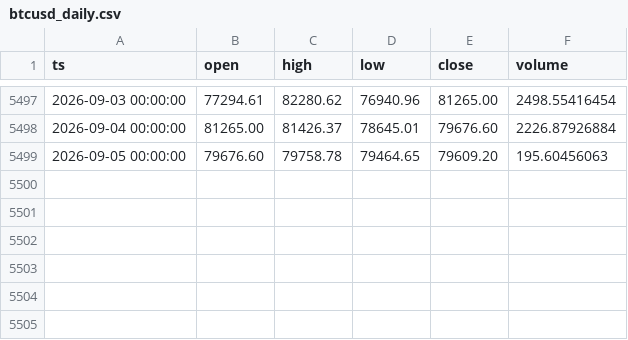
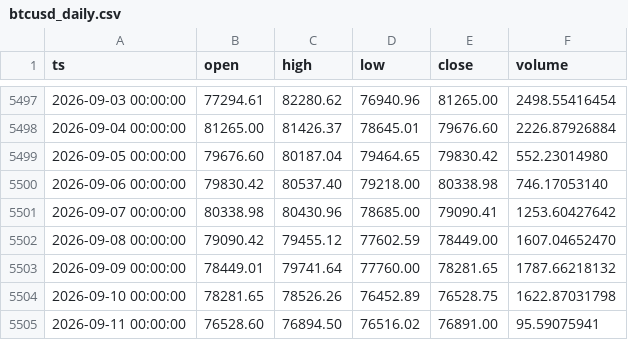
Before and after one commit to thatssoheil/crypto-micro-analysis, a CSV file: data/micro_dataset/btcusd_daily.csv, drawn as a sheet; only a part is shown, gaps mark what is left out.

```diff
--- a/data/micro_dataset/btcusd_daily.csv
+++ b/data/micro_dataset/btcusd_daily.csv
@@ -5498,2 +5498,8 @@ ts,open,high,low,close,volume
 2026-09-04 00:00:00,81265.00,81426.37,78645.01,79676.60,2226.87926884
-2026-09-05 00:00:00,79676.60,79758.78,79464.65,79609.20,195.60456063
+2026-09-05 00:00:00,79676.60,80187.04,79464.65,79830.42,552.23014980
+2026-09-06 00:00:00,79830.42,80537.40,79218.00,80338.98,746.17053140
+2026-09-07 00:00:00,80338.98,80430.96,78685.00,79090.41,1253.60427642
+2026-09-08 00:00:00,79090.42,79455.12,77602.59,78449.00,1607.04652470
+2026-09-09 00:00:00,78449.01,79741.64,77760.00,78281.65,1787.66218132
+2026-09-10 00:00:00,78281.65,78526.26,76452.89,76528.75,1622.87031798
+2026-09-11 00:00:00,76528.60,76894.50,76516.02,76891.00,95.59075941
```
Also changed, not shown: data/micro_dataset/ethusd_daily.csv, data/micro_dataset/fear_greed.csv, 3 other files.
